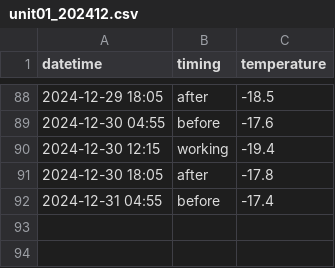
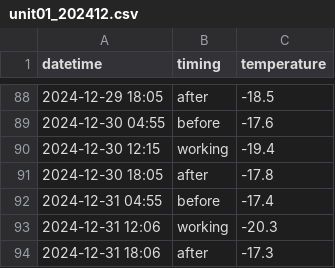
Before and after one commit to marunaka-food-corp/ondotori-ws-settings, a CSV file: docs/data/unit01/unit01_202412.csv, drawn as a sheet; only a part is shown, gaps mark what is left out; the diff names each change by its address in the sheet, - before the commit and + after, or states it on an @@ line.

Commit message:
Update docs/data/

```diff
--- a/docs/data/unit01/unit01_202412.csv
+++ b/docs/data/unit01/unit01_202412.csv
+row 93: 2024-12-31 12:06 | working | -20.3
+row 94: 2024-12-31 18:06 | after | -17.3
```
Also changed, not shown: docs/data/unit02/unit02_202412.csv, docs/data/unit03/unit03_202412.csv, 42 other files.
